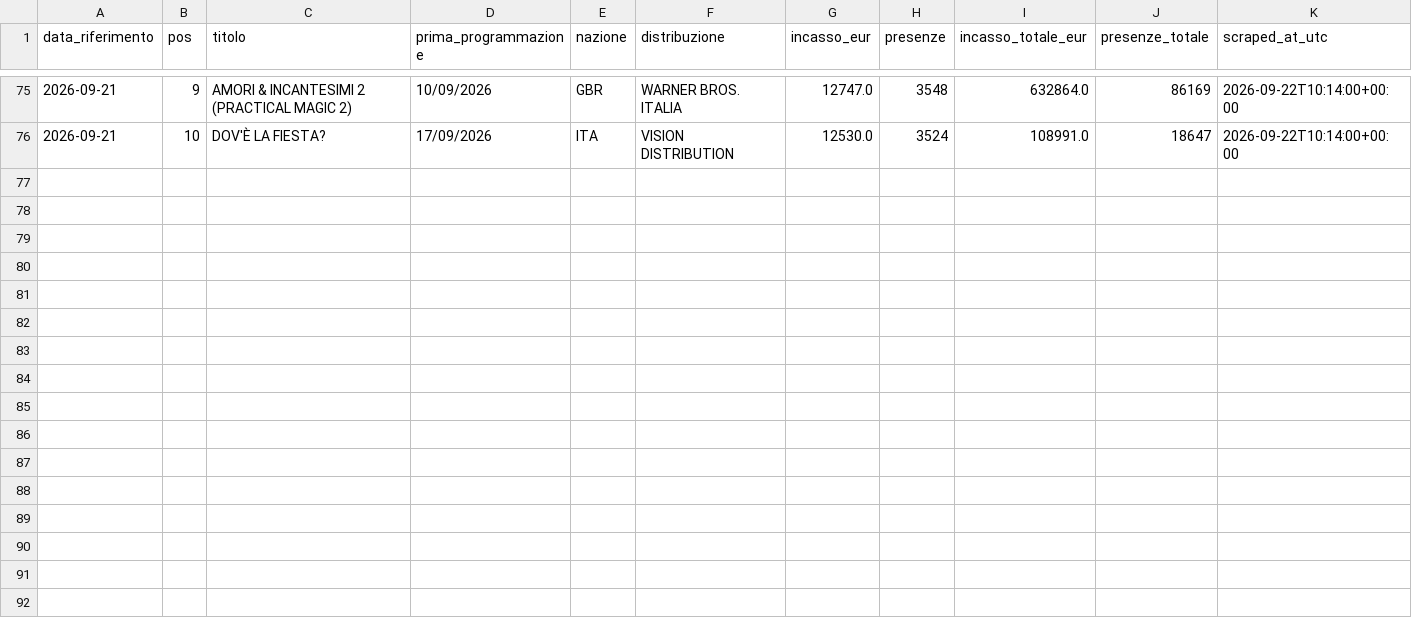
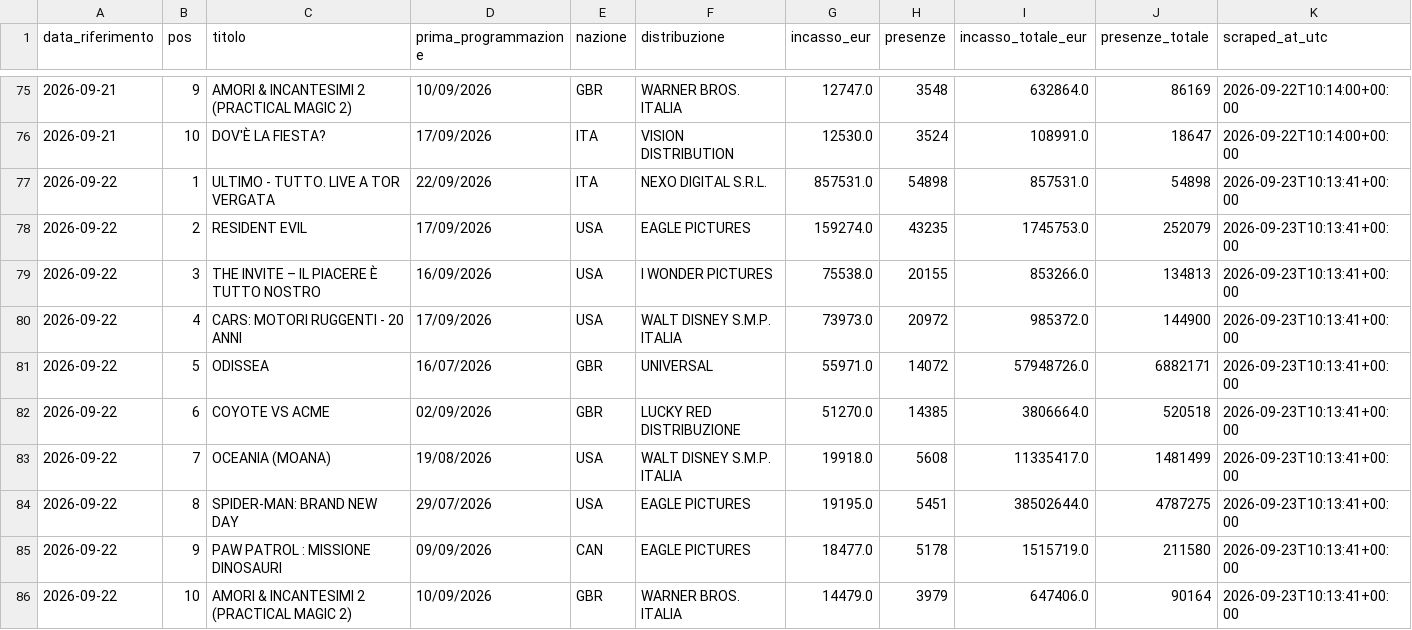
Before and after one commit to gniola/Cinetel-Scraper, a CSV file: data/cinetel_boxoffice.csv, drawn as a sheet; only a part is shown, gaps mark what is left out; the diff names each change by its address in the sheet, - before the commit and + after, or states it on an @@ line.

```diff
--- a/data/cinetel_boxoffice.csv
+++ b/data/cinetel_boxoffice.csv
+row 77: 2026-09-22 | 1 | ULTIMO - TUTTO. LIVE A TOR VERGATA | 22/09/2026 | ITA | NEXO DIGITAL S.R.L. | 857531.0 | 54898 | 857531.0 | 54898 | 2026-09-23T10:13:41+00:00
+row 78: 2026-09-22 | 2 | RESIDENT EVIL | 17/09/2026 | USA | EAGLE PICTURES | 159274.0 | 43235 | 1745753.0 | 252079 | 2026-09-23T10:13:41+00:00
+row 79: 2026-09-22 | 3 | THE INVITE – IL PIACERE È TUTTO NOSTRO | 16/09/2026 | USA | I WONDER PICTURES | 75538.0 | 20155 | 853266.0 | 134813 | 2026-09-23T10:13:41+00:00
+row 80: 2026-09-22 | 4 | CARS: MOTORI RUGGENTI - 20 ANNI | 17/09/2026 | USA | WALT DISNEY S.M.P. ITALIA | 73973.0 | 20972 | 985372.0 | 144900 | 2026-09-23T10:13:41+00:00
+row 81: 2026-09-22 | 5 | ODISSEA | 16/07/2026 | GBR | UNIVERSAL | 55971.0 | 14072 | 57948726.0 | 6882171 | 2026-09-23T10:13:41+00:00
+row 82: 2026-09-22 | 6 | COYOTE VS ACME | 02/09/2026 | GBR | LUCKY RED DISTRIBUZIONE | 51270.0 | 14385 | 3806664.0 | 520518 | 2026-09-23T10:13:41+00:00
+row 83: 2026-09-22 | 7 | OCEANIA (MOANA) | 19/08/2026 | USA | WALT DISNEY S.M.P. ITALIA | 19918.0 | 5608 | 11335417.0 | 1481499 | 2026-09-23T10:13:41+00:00
+row 84: 2026-09-22 | 8 | SPIDER-MAN: BRAND NEW DAY | 29/07/2026 | USA | EAGLE PICTURES | 19195.0 | 5451 | 38502644.0 | 4787275 | 2026-09-23T10:13:41+00:00
+row 85: 2026-09-22 | 9 | PAW PATROL : MISSIONE DINOSAURI | 09/09/2026 | CAN | EAGLE PICTURES | 18477.0 | 5178 | 1515719.0 | 211580 | 2026-09-23T10:13:41+00:00
+row 86: 2026-09-22 | 10 | AMORI & INCANTESIMI 2 (PRACTICAL MAGIC 2) | 10/09/2026 | GBR | WARNER BROS. ITALIA | 14479.0 | 3979 | 647406.0 | 90164 | 2026-09-23T10:13:41+00:00
```
Also changed, not shown: 1 other file.
